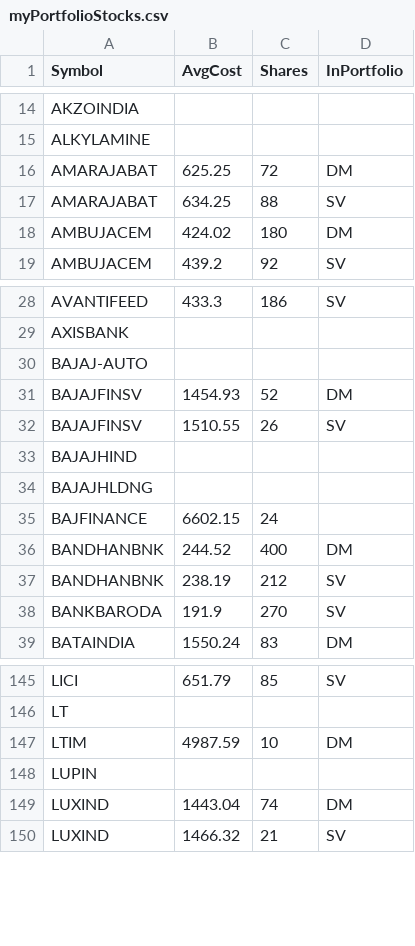
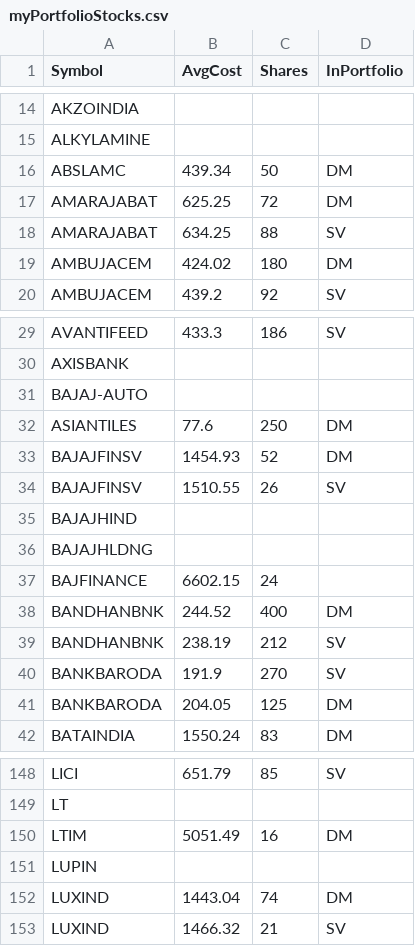
Before and after one commit to ankit-rathi/Data-Science-with-Python, a CSV file: Tradevesting/myPortfolioStocks.csv, drawn as a sheet; only a part is shown, gaps mark what is left out.

Commit message:
Add files via upload

```diff
--- a/Tradevesting/myPortfolioStocks.csv
+++ b/Tradevesting/myPortfolioStocks.csv
@@ -15,2 +15,3 @@ AKZOINDIA,,,
 ALKYLAMINE,,,
+ABSLAMC,439.34,50,DM
 AMARAJABAT,625.25,72,DM
@@ -30,2 +31,3 @@ AXISBANK,,,
 BAJAJ-AUTO,,,
+ASIANTILES,77.6,250,DM
 BAJAJFINSV,1454.93,52,DM
@@ -38,2 +40,3 @@ BANDHANBNK,238.19,212,SV
 BANKBARODA,191.9,270,SV
+BANKBARODA,204.05,125,DM
 BATAINDIA,1550.24,83,DM
@@ -146,3 +149,3 @@ LICI,651.79,85,SV
 LT,,,
-LTIM,4987.59,10,DM
+LTIM,5051.49,16,DM
 LUPIN,,,
```
